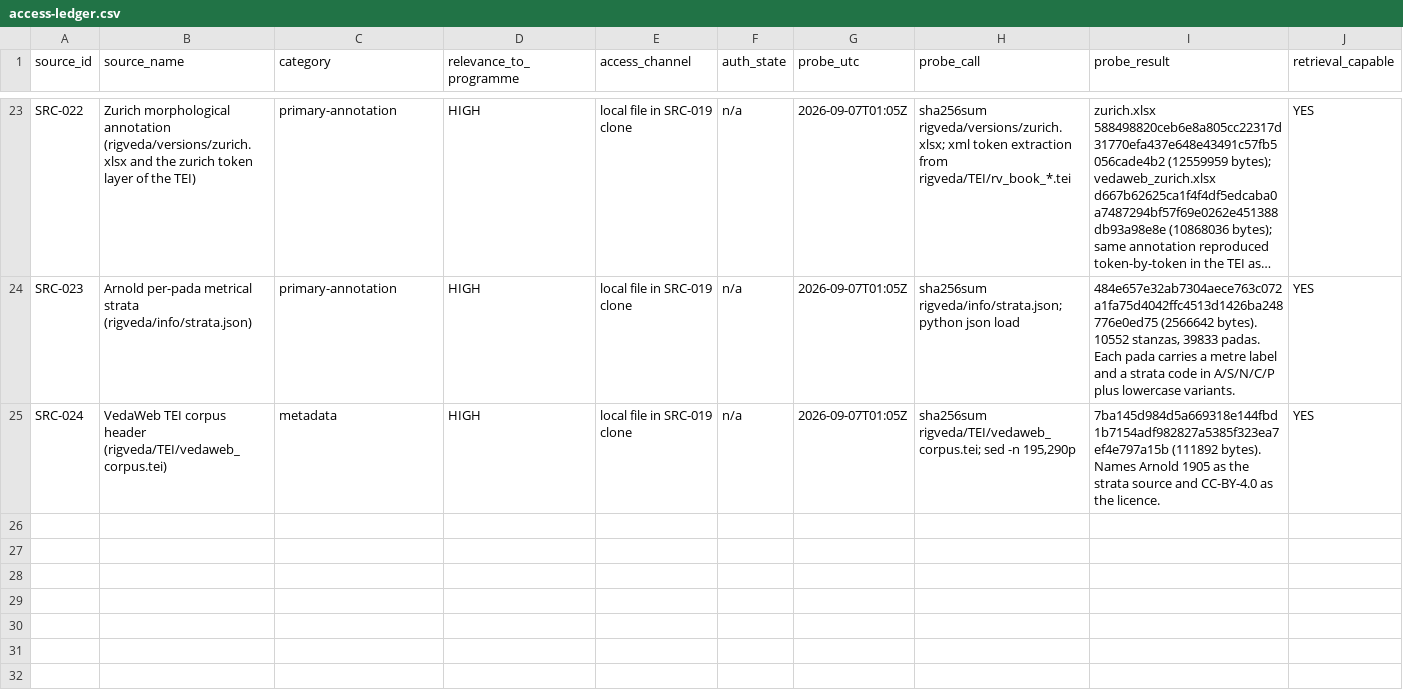
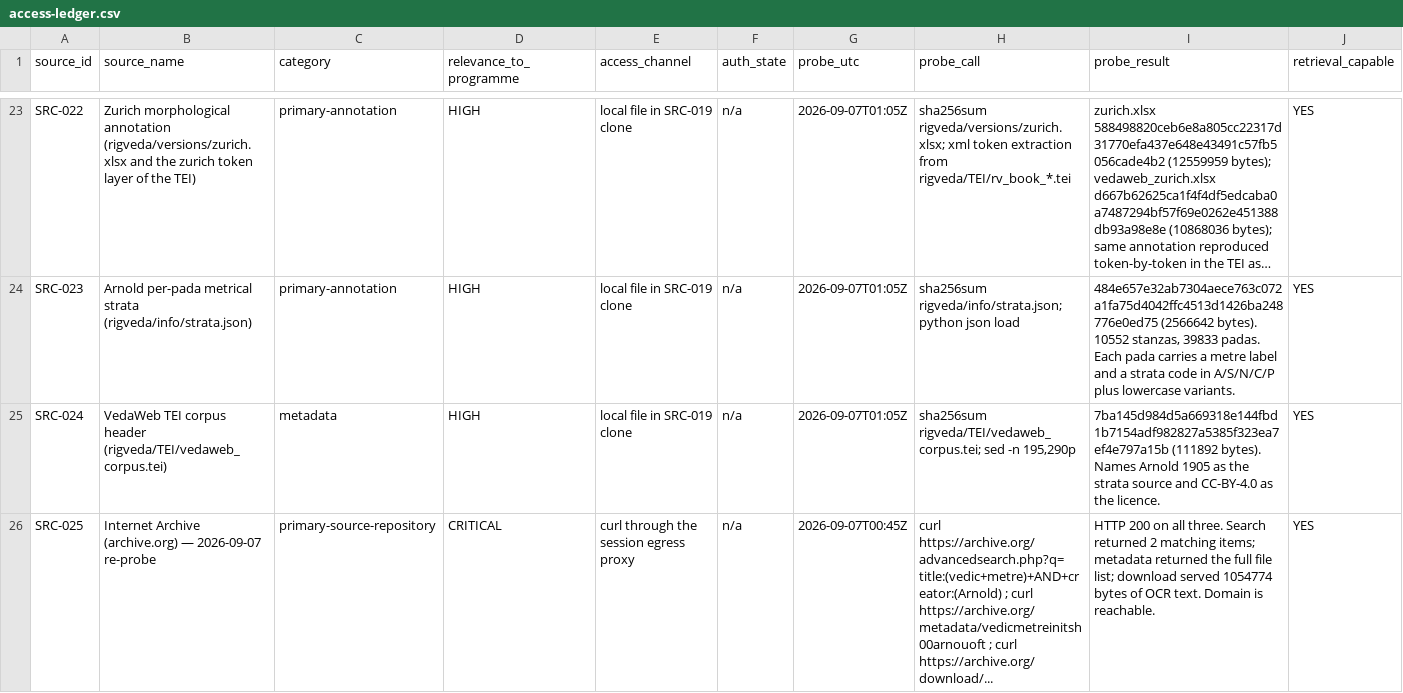
Before and after one commit to melakeela/research, a CSV file: 02-SOURCES/access-ledger.csv, drawn as a sheet; only a part is shown, gaps mark what is left out; long unchanged cells end in …; rows hold the shown columns only; the diff covers the shown part only; the diff names each change by its address in the sheet, - before the commit and + after, or states it on an @@ line.

```diff
--- a/02-SOURCES/access-ledger.csv
+++ b/02-SOURCES/access-ledger.csv
+row 26: SRC-025 | Internet Archive (archive.org) — 2026-09-07 re-probe | primary-source-repository | CRITICAL | curl through the session egress proxy | n/a | 2026-09-07T00:45Z | curl https://archive.org/advancedsearch.php?q=title:(vedic+metre)+AND+creator:(Arnold) ; curl https://archive.org/metadata/vedicmetreinitsh00arnouoft ; curl https://archive.org/download/... | HTTP 200 on all three. Search returned 2 matching items; metadata returned the full file list; download served 1054774 bytes of OCR text. Domain is reachable. | YES
```
Also changed, not shown: 1 added row and 2 edited cells elsewhere in this file, 1 other file.
